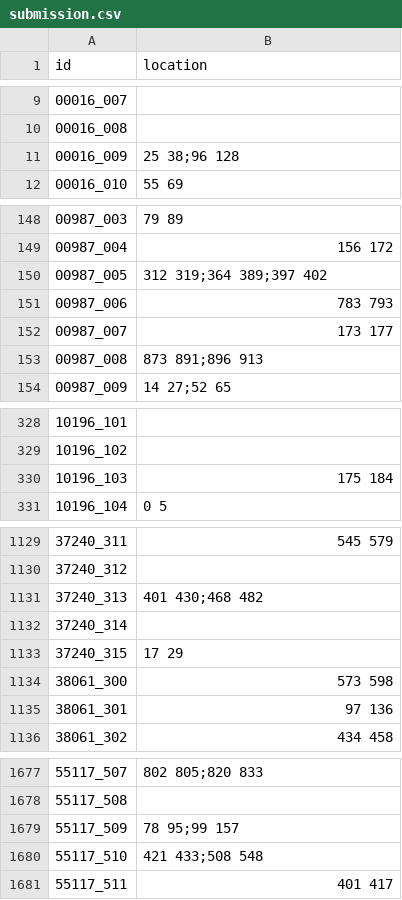
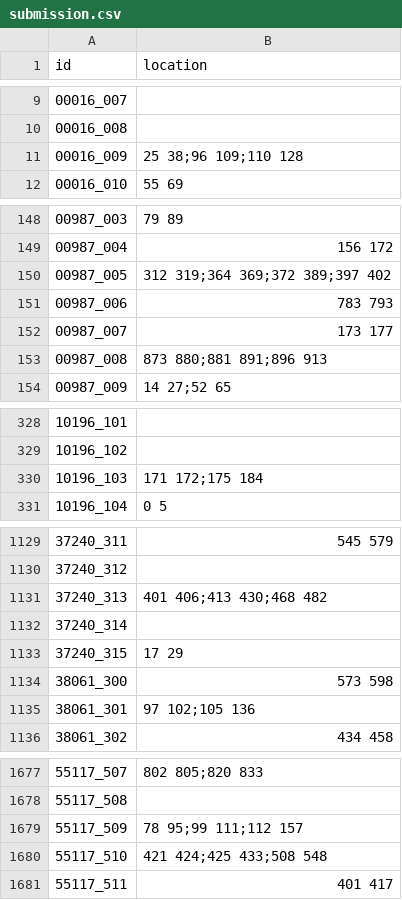
Before and after one commit to gaohy63601-droid/NBME_CA6125, a CSV file: submission.csv, drawn as a sheet; only a part is shown, gaps mark what is left out; the diff covers the shown part only.

```diff
--- a/submission.csv
+++ b/submission.csv
@@ -10,3 +10,3 @@ id,location
 00016_008,
-00016_009,25 38;96 128
+00016_009,25 38;96 109;110 128
 00016_010,55 69
@@ -149,6 +149,6 @@ id,location
 00987_004,156 172
-00987_005,312 319;364 389;397 402
+00987_005,312 319;364 369;372 389;397 402
 00987_006,783 793
 00987_007,173 177
-00987_008,873 891;896 913
+00987_008,873 880;881 891;896 913
 00987_009,14 27;52 65
@@ -329,3 +329,3 @@ id,location
 10196_102,
-10196_103,175 184
+10196_103,171 172;175 184
 10196_104,0 5
@@ -1130,3 +1130,3 @@ id,location
 37240_312,
-37240_313,401 430;468 482
+37240_313,401 406;413 430;468 482
 37240_314,
@@ -1134,3 +1134,3 @@ id,location
 38061_300,573 598
-38061_301,97 136
+38061_301,97 102;105 136
 38061_302,434 458
@@ -1678,4 +1678,4 @@ id,location
 55117_508,
-55117_509,78 95;99 157
-55117_510,421 433;508 548
+55117_509,78 95;99 111;112 157
+55117_510,421 424;425 433;508 548
 55117_511,401 417
```
Also changed, not shown: 8 edited cells elsewhere in this file, 1 other file.
